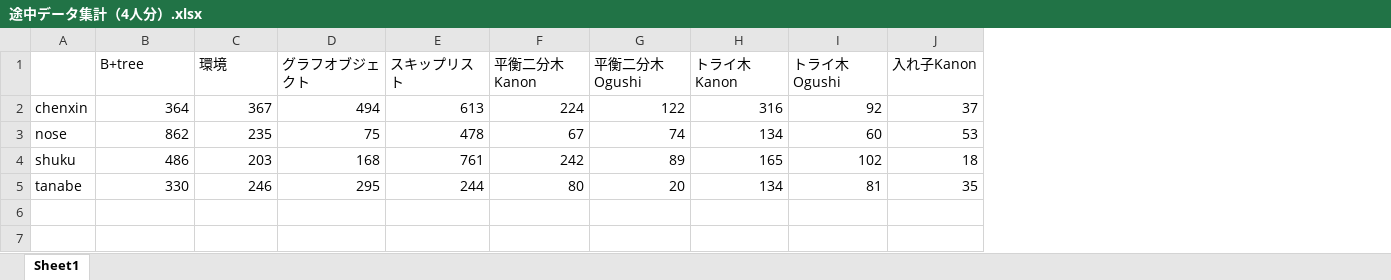
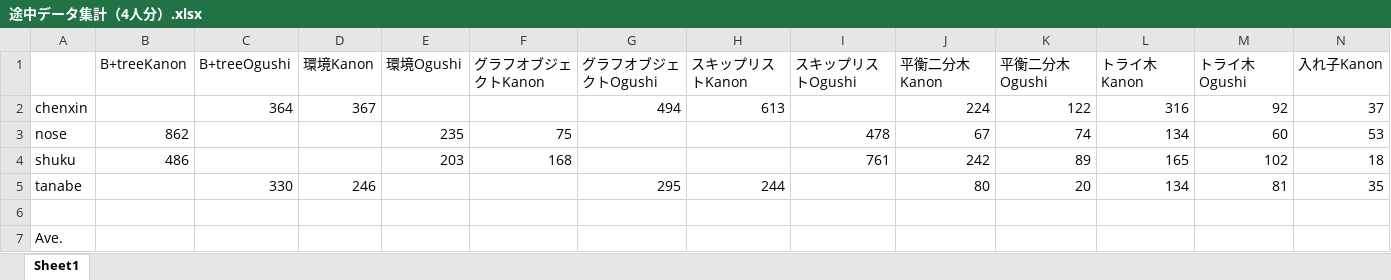
Before and after one commit to Ogushi-Tomoki/layout_experiment, an Excel workbook: experiment/途中データ集計（4人分）.xlsx, sheet Sheet1, drawn as a sheet; only a part is shown; values as stored, in another font and other column widths than the file's, no borders; addresses are those after the commit; rows hold the shown columns only; the diff names each change by its address in the sheet, - before the commit and + after, or states it on an @@ line.

```diff
--- a/experiment/途中データ集計（4人分）.xlsx (sheet Sheet1)
+++ b/experiment/途中データ集計（4人分）.xlsx (sheet Sheet1)
+column C (B+treeOgushi), rows 2-5: 364 |  |  | 330
+column E (環境Ogushi), rows 3-4: 235 | 203
+column G (グラフオブジェクトOgushi), rows 2-5: 494 |  |  | 295
+column I (スキップリストOgushi), rows 3-4: 478 | 761
-B1: B+tree
+B1: B+treeKanon
-D1: 環境
+D1: 環境Kanon
-F1: グラフオブジェクト
+F1: グラフオブジェクトKanon
-H1: スキップリスト
+H1: スキップリストKanon
-B2 (B+treeKanon): 364
+B2 (B+treeKanon): (empty)
-F2 (グラフオブジェクトKanon): 494
+F2 (グラフオブジェクトKanon): (empty)
-D3 (環境Kanon): 235
+D3 (環境Kanon): (empty)
-H3 (スキップリストKanon): 478
+H3 (スキップリストKanon): (empty)
-D4 (環境Kanon): 203
+D4 (環境Kanon): (empty)
-H4 (スキップリストKanon): 761
+H4 (スキップリストKanon): (empty)
-B5 (B+treeKanon): 330
+B5 (B+treeKanon): (empty)
-F5 (グラフオブジェクトKanon): 295
+F5 (グラフオブジェクトKanon): (empty)
+row 6: (empty)
+row 7: Ave.
```
Also changed, not shown: 1 other file.
